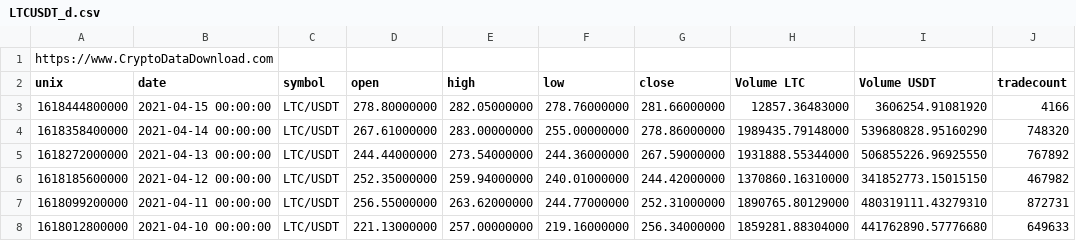
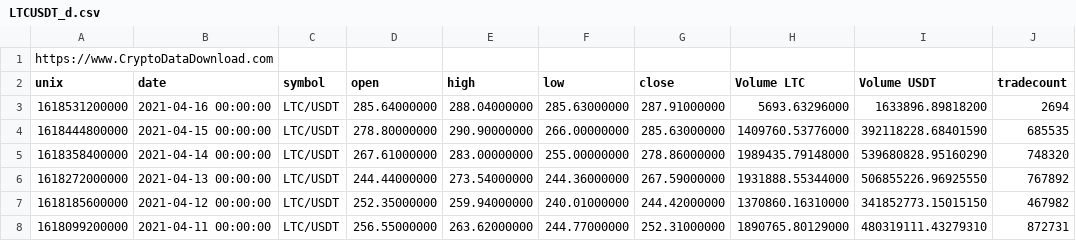
Before and after one commit to crogar/ETL-Project, a CSV file: Resources/datasets/LTCUSDT_d.csv, drawn as a sheet; only a part is shown; the shorter side is filled out with more unchanged rows.

```diff
--- a/Resources/datasets/LTCUSDT_d.csv
+++ b/Resources/datasets/LTCUSDT_d.csv
@@ -2,3 +2,4 @@ https://www.CryptoDataDownload.com
 unix,date,symbol,open,high,low,close,Volume LTC,Volume USDT,tradecount
-1618444800000,2021-04-15 00:00:00,LTC/USDT,278.80000000,282.05000000,278.76000000,281.66000000,12857.36483000,3606254.91081920,4166
+1618531200000,2021-04-16 00:00:00,LTC/USDT,285.64000000,288.04000000,285.63000000,287.91000000,5693.63296000,1633896.89818200,2694
+1618444800000,2021-04-15 00:00:00,LTC/USDT,278.80000000,290.90000000,266.00000000,285.63000000,1409760.53776000,392118228.68401590,685535
 1618358400000,2021-04-14 00:00:00,LTC/USDT,267.61000000,283.00000000,255.00000000,278.86000000,1989435.79148000,539680828.95160290,748320
```
Also changed, not shown: Resources/datasets/BNBUSDT_d.csv, Resources/datasets/BTCUSDT_d.csv, 14 other files.
